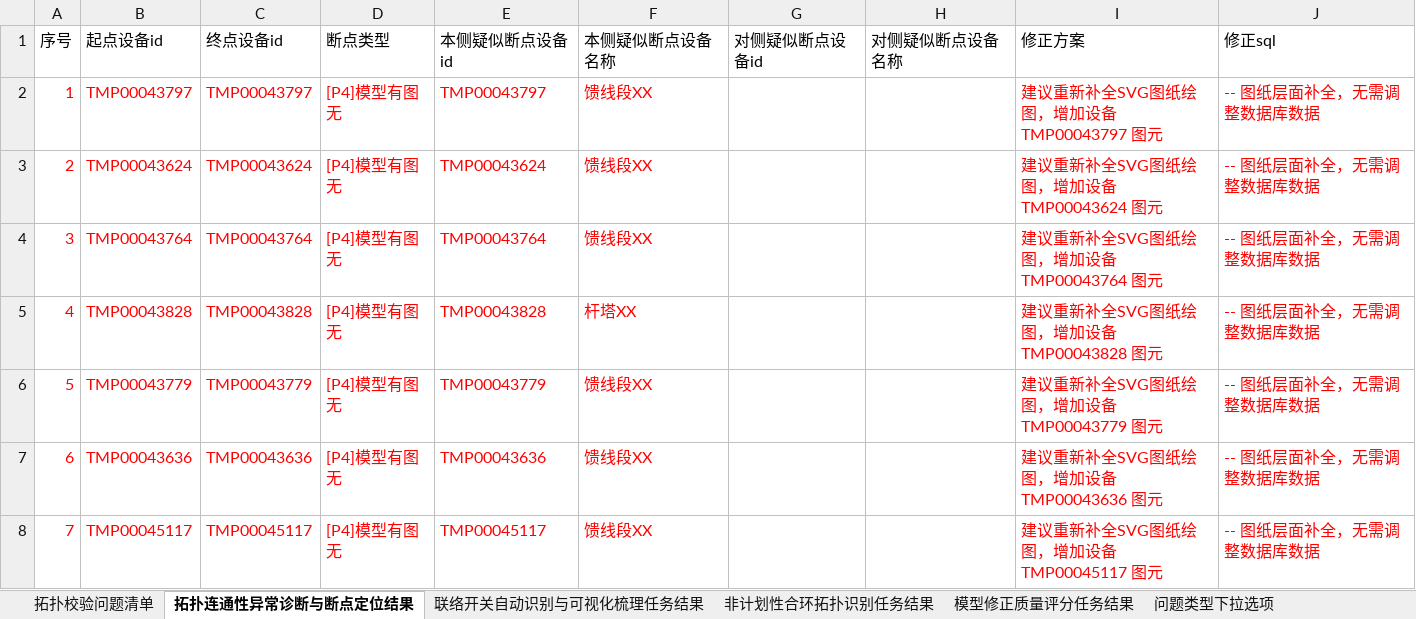
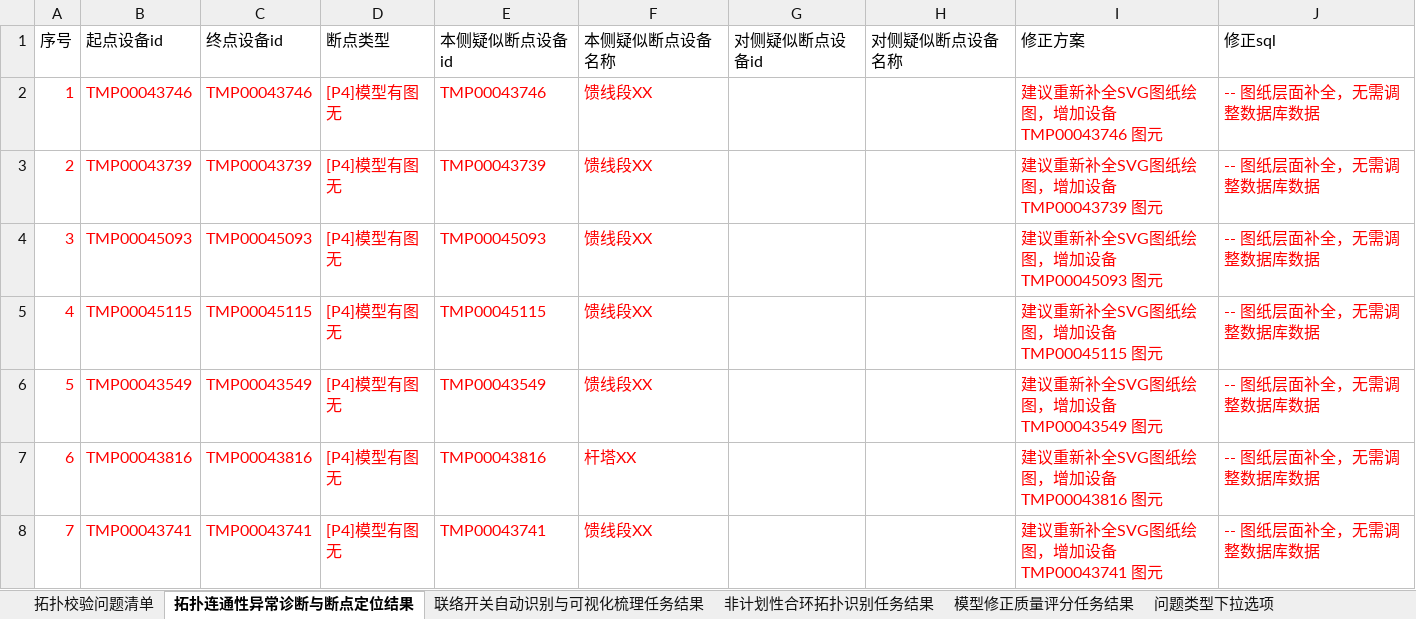
Before and after one commit to Viria-ui/power_topology_verify, an Excel workbook: output/LINE215_拓扑校验缺陷报告.xlsx, sheet 拓扑连通性异常诊断与断点定位结果, drawn as a sheet; only a part is shown; values as stored, in another font and other column widths than the file's, no borders; the diff covers the shown part only; the diff names each change by its address in the sheet, - before the commit and + after, or states it on an @@ line.

```diff
--- a/output/LINE215_拓扑校验缺陷报告.xlsx (sheet 拓扑连通性异常诊断与断点定位结果)
+++ b/output/LINE215_拓扑校验缺陷报告.xlsx (sheet 拓扑连通性异常诊断与断点定位结果)
-B2 (起点设备id): TMP00043797
+B2 (起点设备id): TMP00043746
-C2 (终点设备id): TMP00043797
+C2 (终点设备id): TMP00043746
-E2 (本侧疑似断点设备id): TMP00043797
+E2 (本侧疑似断点设备id): TMP00043746
-I2 (修正方案): 建议重新补全SVG图纸绘图，增加设备 TMP00043797 图元
+I2 (修正方案): 建议重新补全SVG图纸绘图，增加设备 TMP00043746 图元
-B3 (起点设备id): TMP00043624
+B3 (起点设备id): TMP00043739
-C3 (终点设备id): TMP00043624
+C3 (终点设备id): TMP00043739
-E3 (本侧疑似断点设备id): TMP00043624
+E3 (本侧疑似断点设备id): TMP00043739
-I3 (修正方案): 建议重新补全SVG图纸绘图，增加设备 TMP00043624 图元
+I3 (修正方案): 建议重新补全SVG图纸绘图，增加设备 TMP00043739 图元
-B4 (起点设备id): TMP00043764
+B4 (起点设备id): TMP00045093
-C4 (终点设备id): TMP00043764
+C4 (终点设备id): TMP00045093
-E4 (本侧疑似断点设备id): TMP00043764
+E4 (本侧疑似断点设备id): TMP00045093
-I4 (修正方案): 建议重新补全SVG图纸绘图，增加设备 TMP00043764 图元
+I4 (修正方案): 建议重新补全SVG图纸绘图，增加设备 TMP00045093 图元
-B5 (起点设备id): TMP00043828
+B5 (起点设备id): TMP00045115
-C5 (终点设备id): TMP00043828
+C5 (终点设备id): TMP00045115
-E5 (本侧疑似断点设备id): TMP00043828
+E5 (本侧疑似断点设备id): TMP00045115
-F5 (本侧疑似断点设备名称): 杆塔XX
+F5 (本侧疑似断点设备名称): 馈线段XX
-I5 (修正方案): 建议重新补全SVG图纸绘图，增加设备 TMP00043828 图元
+I5 (修正方案): 建议重新补全SVG图纸绘图，增加设备 TMP00045115 图元
-B6 (起点设备id): TMP00043779
+B6 (起点设备id): TMP00043549
-C6 (终点设备id): TMP00043779
+C6 (终点设备id): TMP00043549
-E6 (本侧疑似断点设备id): TMP00043779
+E6 (本侧疑似断点设备id): TMP00043549
-I6 (修正方案): 建议重新补全SVG图纸绘图，增加设备 TMP00043779 图元
+I6 (修正方案): 建议重新补全SVG图纸绘图，增加设备 TMP00043549 图元
-B7 (起点设备id): TMP00043636
+B7 (起点设备id): TMP00043816
-C7 (终点设备id): TMP00043636
+C7 (终点设备id): TMP00043816
-E7 (本侧疑似断点设备id): TMP00043636
+E7 (本侧疑似断点设备id): TMP00043816
-F7 (本侧疑似断点设备名称): 馈线段XX
+F7 (本侧疑似断点设备名称): 杆塔XX
-I7 (修正方案): 建议重新补全SVG图纸绘图，增加设备 TMP00043636 图元
+I7 (修正方案): 建议重新补全SVG图纸绘图，增加设备 TMP00043816 图元
-B8 (起点设备id): TMP00045117
+B8 (起点设备id): TMP00043741
-C8 (终点设备id): TMP00045117
+C8 (终点设备id): TMP00043741
-E8 (本侧疑似断点设备id): TMP00045117
+E8 (本侧疑似断点设备id): TMP00043741
-I8 (修正方案): 建议重新补全SVG图纸绘图，增加设备 TMP00045117 图元
+I8 (修正方案): 建议重新补全SVG图纸绘图，增加设备 TMP00043741 图元
```
Also changed, not shown: 1599 edited cells elsewhere in this sheet, sheet 拓扑校验问题清单, sheet 模型修正质量评分任务结果, sheet 非计划性合环拓扑识别任务结果, output/LINE216_拓扑校验缺陷报告.xlsx, 48 other files.
